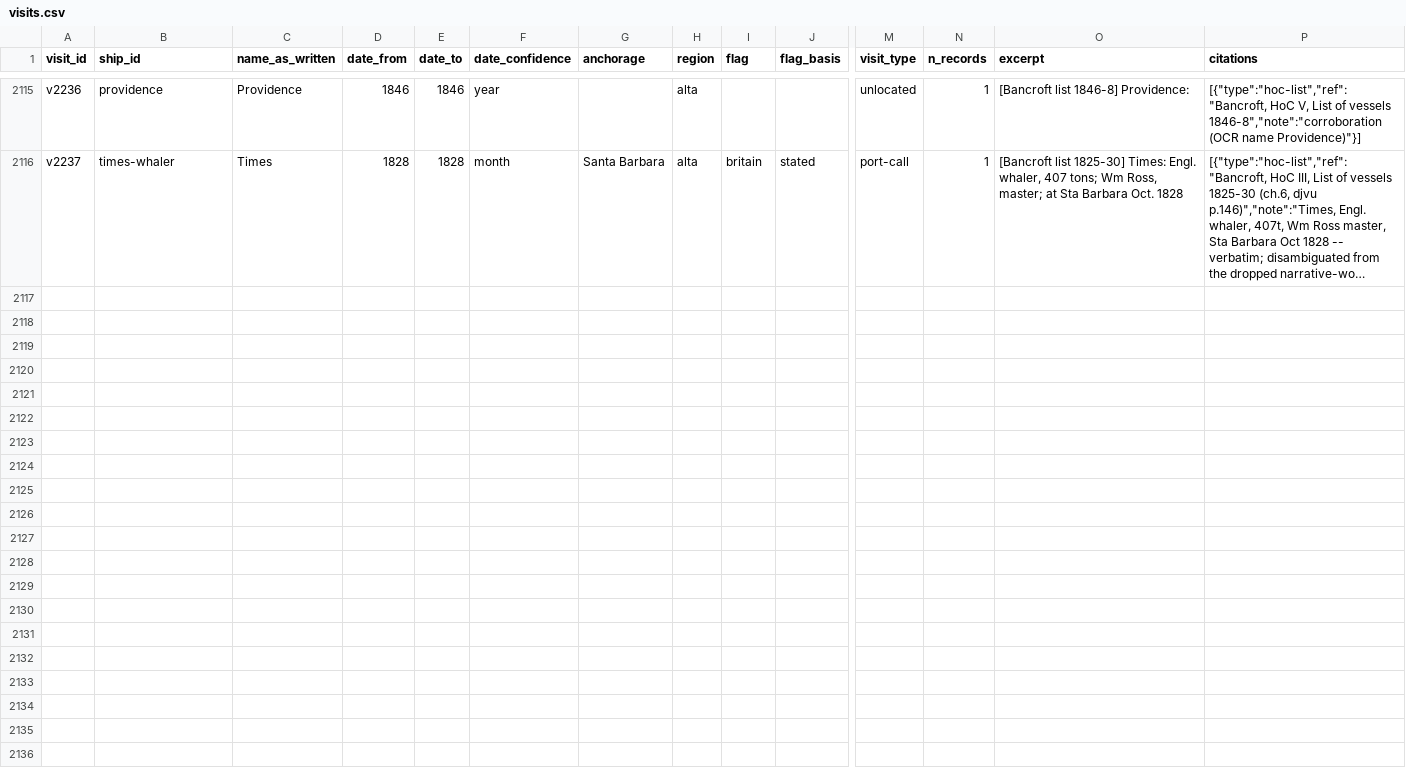
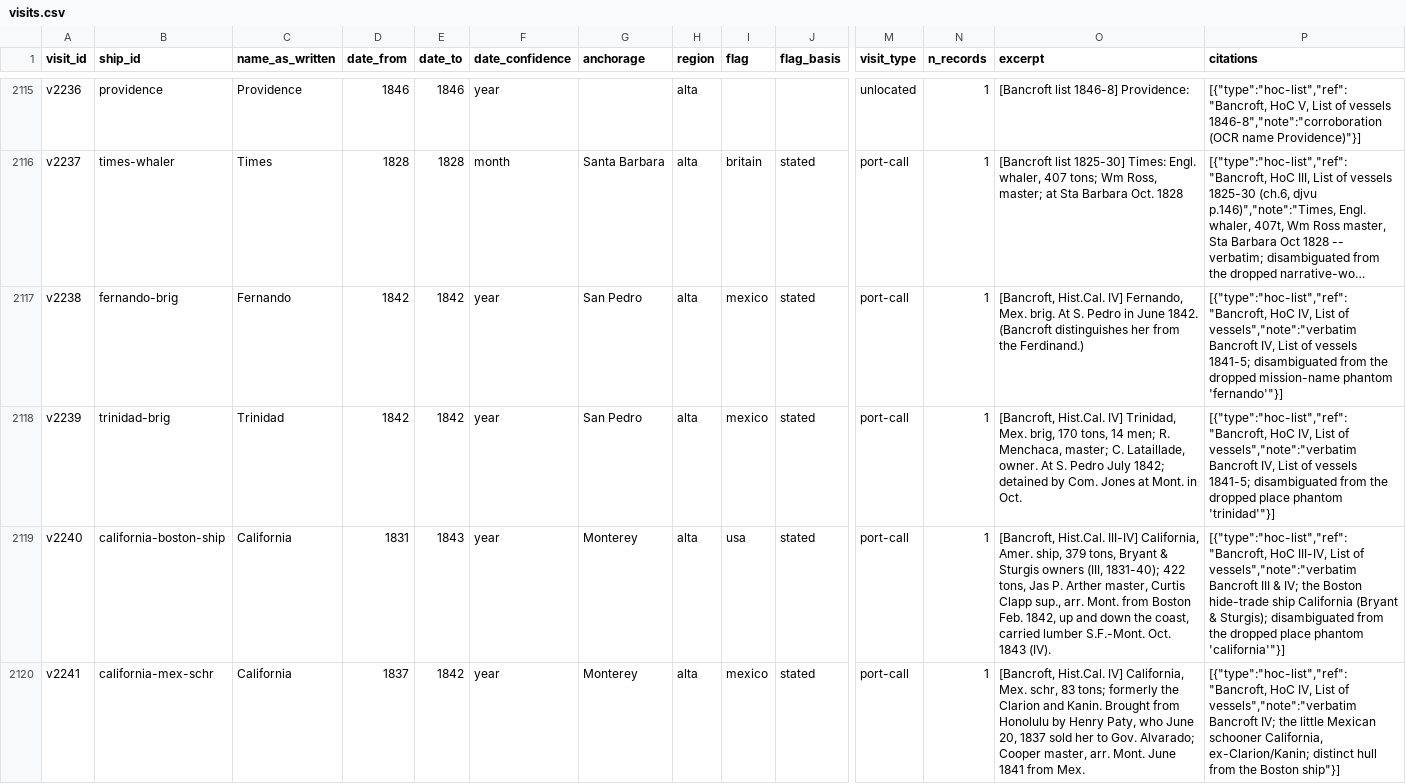
Before and after one commit to Aodhanm/california-ship-registry, a CSV file: data/visits.csv, drawn as a sheet; only a part is shown, gaps mark what is left out; long unchanged cells end in …; rows hold the shown columns only; the diff names each change by its address in the sheet, - before the commit and + after, or states it on an @@ line.

```diff
--- a/data/visits.csv
+++ b/data/visits.csv
+row 2117: v2238 | fernando-brig | Fernando | 1842 | 1842 | year | San Pedro | alta | mexico | stated | port-call | 1 | [Bancroft, Hist.Cal. IV] Fernando, Mex. brig. At S. Pedro in June 1842. (Bancroft distinguishes her from the Ferdinand.) | [{"type":"hoc-list","ref":"Bancroft, HoC IV, List of vessels","note":"verbatim Bancroft IV, List of vessels 1841-5; disambiguated from the dropped mission-name phantom 'fernando'"}]
+row 2118: v2239 | trinidad-brig | Trinidad | 1842 | 1842 | year | San Pedro | alta | mexico | stated | port-call | 1 | [Bancroft, Hist.Cal. IV] Trinidad, Mex. brig, 170 tons, 14 men; R. Menchaca, master; C. Lataillade, owner. At S. Pedro July 1842; detained by Com. Jones at Mont. in Oct. | [{"type":"hoc-list","ref":"Bancroft, HoC IV, List of vessels","note":"verbatim Bancroft IV, List of vessels 1841-5; disambiguated from the dropped place phantom 'trinidad'"}]
+row 2119: v2240 | california-boston-ship | California | 1831 | 1843 | year | Monterey | alta | usa | stated | port-call | 1 | [Bancroft, Hist.Cal. III-IV] California, Amer. ship, 379 tons, Bryant & Sturgis owners (III, 1831-40); 422 tons, Jas P. Arther master, Curtis Clapp sup., arr. Mont. from Boston Feb. 1842, up and down the coast, carried lumber S.F.-Mont. Oct. 1843 (IV). | [{"type":"hoc-list","ref":"Bancroft, HoC III-IV, List of vessels","note":"verbatim Bancroft III & IV; the Boston hide-trade ship California (Bryant & Sturgis); disambiguated from the dropped place phantom 'california'"}]
+row 2120: v2241 | california-mex-schr | California | 1837 | 1842 | year | Monterey | alta | mexico | stated | port-call | 1 | [Bancroft, Hist.Cal. IV] California, Mex. schr, 83 tons; formerly the Clarion and Kanin. Brought from Honolulu by Henry Paty, who June 20, 1837 sold her to Gov. Alvarado; Cooper master, arr. Mont. June 1841 from Mex. | [{"type":"hoc-list","ref":"Bancroft, HoC IV, List of vessels","note":"verbatim Bancroft IV; the little Mexican schooner California, ex-Clarion/Kanin; distinct hull from the Boston ship"}]
```
Also changed, not shown: data/ships.csv, 2 other files.
